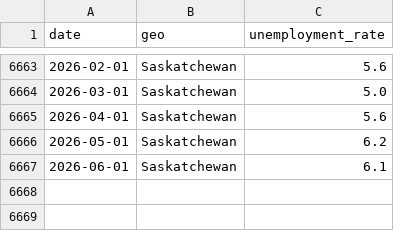
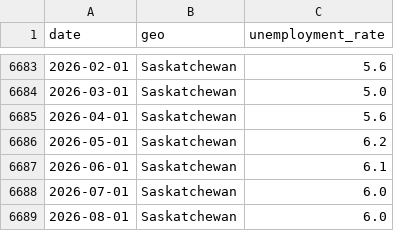
Before and after one commit to ulrich-e-r-djidonou/forecasting-chomage-canada, a CSV file: data/processed/chomage_mensuel.csv, drawn as a sheet; only a part is shown, gaps mark what is left out; the diff covers the shown part only.

```diff
--- a/data/processed/chomage_mensuel.csv
+++ b/data/processed/chomage_mensuel.csv
@@ -6667 +6687,3 @@ date,geo,unemployment_rate
 2026-06-01,Saskatchewan,6.1
+2026-07-01,Saskatchewan,6.0
+2026-08-01,Saskatchewan,6.0
```
Also changed, not shown: 20 added rows elsewhere in this file, data/processed/chomage_test.csv, data/processed/chomage_train.csv, 21 other files.
